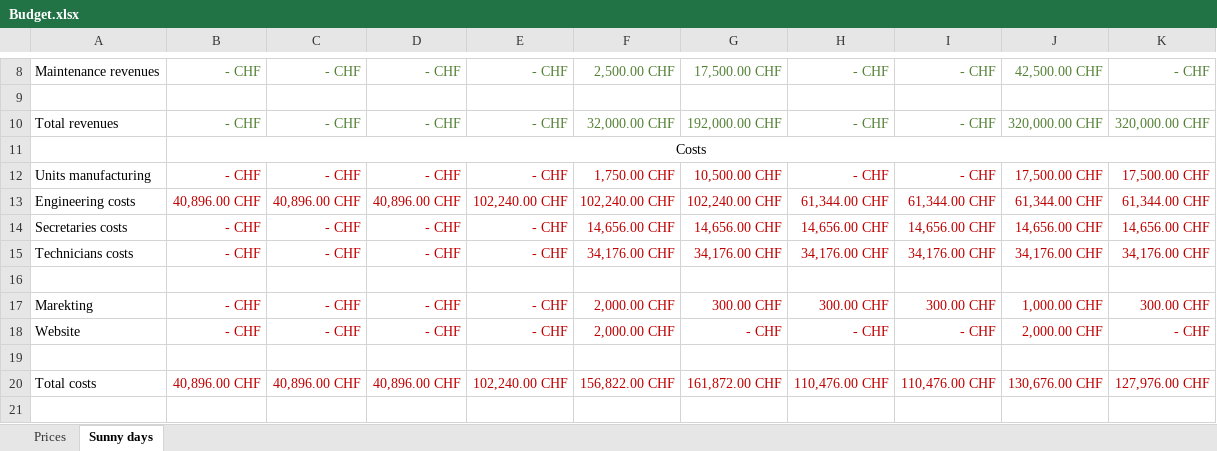
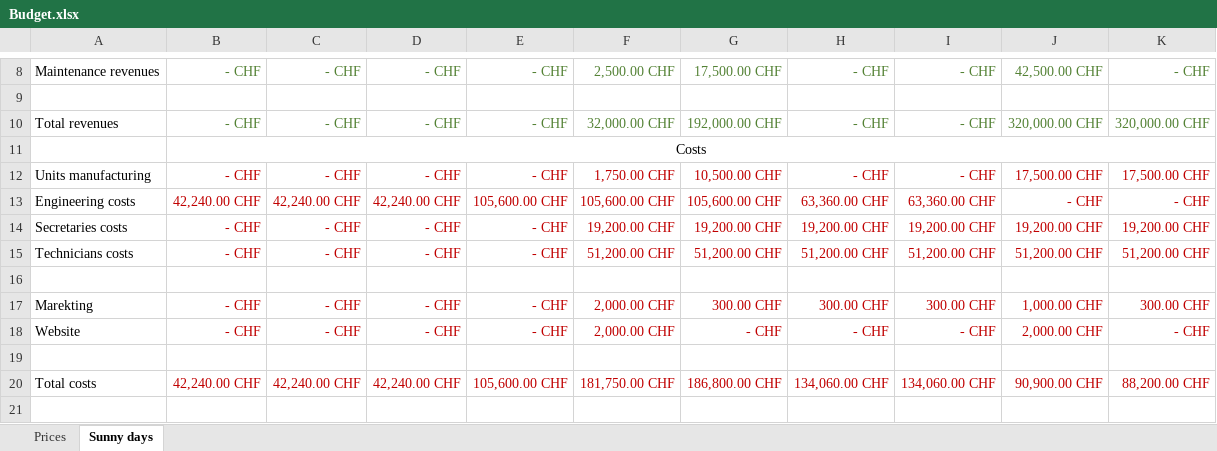
Before and after one commit to SamyFrancelet/LoRaSnow, an Excel workbook: 0000_Docs/0004_Business/Budget.xlsx, sheet Sunny days, drawn as a sheet; only a part is shown, gaps mark what is left out; values as stored, in another font and other column widths than the file's, no borders; conditional formats not drawn; the diff covers the shown part only; the diff names each change by its address in the sheet, - before the commit and + after, or states it on an @@ line.

Commit message:
Modif du budget

```diff
--- a/0000_Docs/0004_Business/Budget.xlsx (sheet Sunny days)
+++ b/0000_Docs/0004_Business/Budget.xlsx (sheet Sunny days)
-B13: 40,896.00 CHF
+B13: 42,240.00 CHF
-C13: 40,896.00 CHF
+C13: 42,240.00 CHF
-D13: 40,896.00 CHF
+D13: 42,240.00 CHF
-E13: 102,240.00 CHF
+E13: 105,600.00 CHF
-F13: 102,240.00 CHF
+F13: 105,600.00 CHF
-G13: 102,240.00 CHF
+G13: 105,600.00 CHF
-H13: 61,344.00 CHF
+H13: 63,360.00 CHF
-I13: 61,344.00 CHF
+I13: 63,360.00 CHF
-J13: 61,344.00 CHF
+J13: - CHF
-K13: 61,344.00 CHF
+K13: - CHF
-F14: 14,656.00 CHF
+F14: 19,200.00 CHF
-G14: 14,656.00 CHF
+G14: 19,200.00 CHF
-H14: 14,656.00 CHF
+H14: 19,200.00 CHF
-I14: 14,656.00 CHF
+I14: 19,200.00 CHF
-J14: 14,656.00 CHF
+J14: 19,200.00 CHF
-K14: 14,656.00 CHF
+K14: 19,200.00 CHF
-F15: 34,176.00 CHF
+F15: 51,200.00 CHF
-G15: 34,176.00 CHF
+G15: 51,200.00 CHF
-H15: 34,176.00 CHF
+H15: 51,200.00 CHF
-I15: 34,176.00 CHF
+I15: 51,200.00 CHF
-J15: 34,176.00 CHF
+J15: 51,200.00 CHF
-K15: 34,176.00 CHF
+K15: 51,200.00 CHF
-B20: 40,896.00 CHF
+B20: 42,240.00 CHF
-C20: 40,896.00 CHF
+C20: 42,240.00 CHF
-D20: 40,896.00 CHF
+D20: 42,240.00 CHF
-E20: 102,240.00 CHF
+E20: 105,600.00 CHF
-F20: 156,822.00 CHF
+F20: 181,750.00 CHF
-G20: 161,872.00 CHF
+G20: 186,800.00 CHF
-H20: 110,476.00 CHF
+H20: 134,060.00 CHF
-I20: 110,476.00 CHF
+I20: 134,060.00 CHF
-J20: 130,676.00 CHF
+J20: 90,900.00 CHF
-K20: 127,976.00 CHF
+K20: 88,200.00 CHF
```
Also changed, not shown: 2 added rows and 10 edited cells elsewhere in this sheet, sheet Prices, 3 other files.
